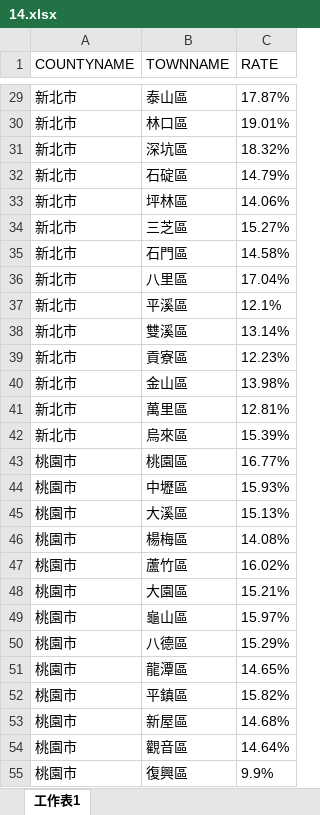
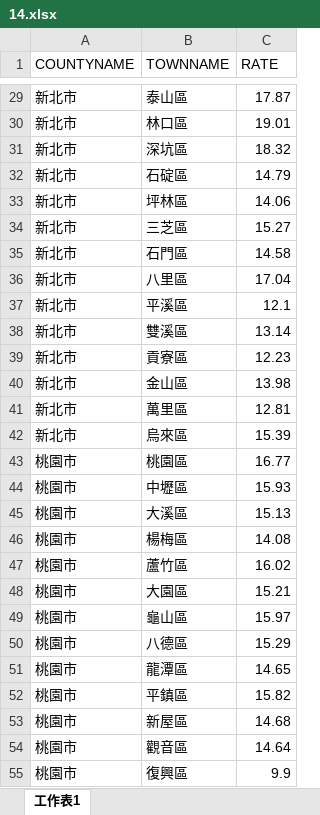
Before and after one commit to WEI-LI-666/MS-Project, an Excel workbook: python/14.xlsx, sheet 工作表1, drawn as a sheet; only a part is shown, gaps mark what is left out; values as stored, in another font and other column widths than the file's, no borders; the diff covers the shown part only; the diff names each change by its address in the sheet, - before the commit and + after, or states it on an @@ line.

```diff
--- a/python/14.xlsx (sheet 工作表1)
+++ b/python/14.xlsx (sheet 工作表1)
-C29 (RATE): 17.87%
+C29 (RATE): 17.87
-C30 (RATE): 19.01%
+C30 (RATE): 19.01
-C31 (RATE): 18.32%
+C31 (RATE): 18.32
-C32 (RATE): 14.79%
+C32 (RATE): 14.79
-C33 (RATE): 14.06%
+C33 (RATE): 14.06
-C34 (RATE): 15.27%
+C34 (RATE): 15.27
-C35 (RATE): 14.58%
+C35 (RATE): 14.58
-C36 (RATE): 17.04%
+C36 (RATE): 17.04
-C37 (RATE): 12.1%
+C37 (RATE): 12.1
-C38 (RATE): 13.14%
+C38 (RATE): 13.14
-C39 (RATE): 12.23%
+C39 (RATE): 12.23
-C40 (RATE): 13.98%
+C40 (RATE): 13.98
-C41 (RATE): 12.81%
+C41 (RATE): 12.81
-C42 (RATE): 15.39%
+C42 (RATE): 15.39
-C43 (RATE): 16.77%
+C43 (RATE): 16.77
-C44 (RATE): 15.93%
+C44 (RATE): 15.93
-C45 (RATE): 15.13%
+C45 (RATE): 15.13
-C46 (RATE): 14.08%
+C46 (RATE): 14.08
-C47 (RATE): 16.02%
+C47 (RATE): 16.02
-C48 (RATE): 15.21%
+C48 (RATE): 15.21
-C49 (RATE): 15.97%
+C49 (RATE): 15.97
-C50 (RATE): 15.29%
+C50 (RATE): 15.29
-C51 (RATE): 14.65%
+C51 (RATE): 14.65
-C52 (RATE): 15.82%
+C52 (RATE): 15.82
-C53 (RATE): 14.68%
+C53 (RATE): 14.68
-C54 (RATE): 14.64%
+C54 (RATE): 14.64
-C55 (RATE): 9.9%
+C55 (RATE): 9.9
```
Also changed, not shown: 341 edited cells elsewhere in this sheet, 2 other files.
